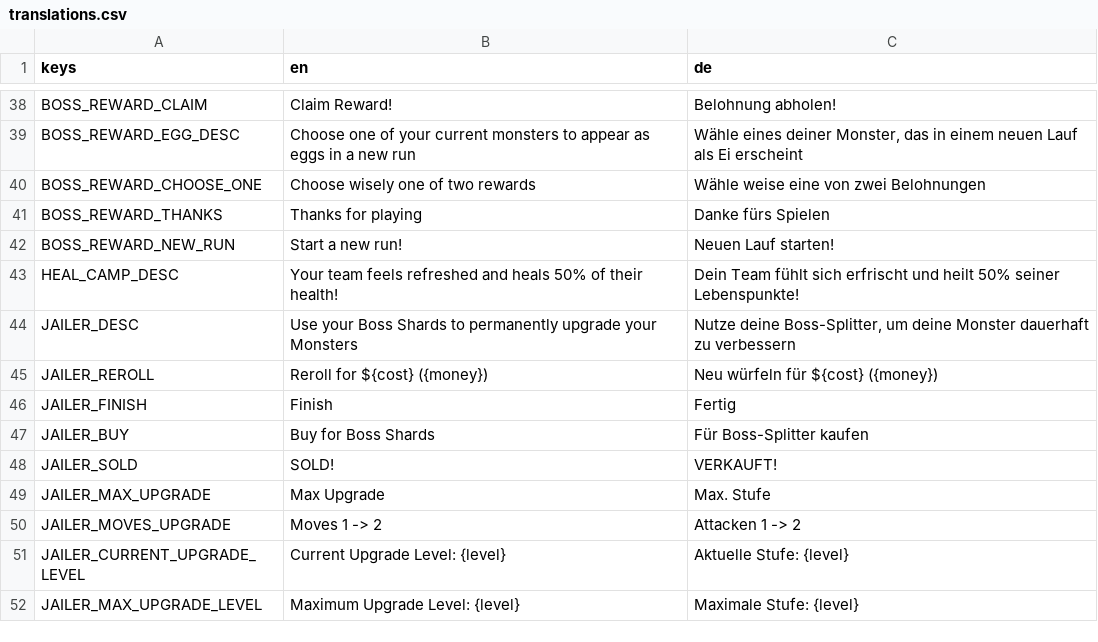
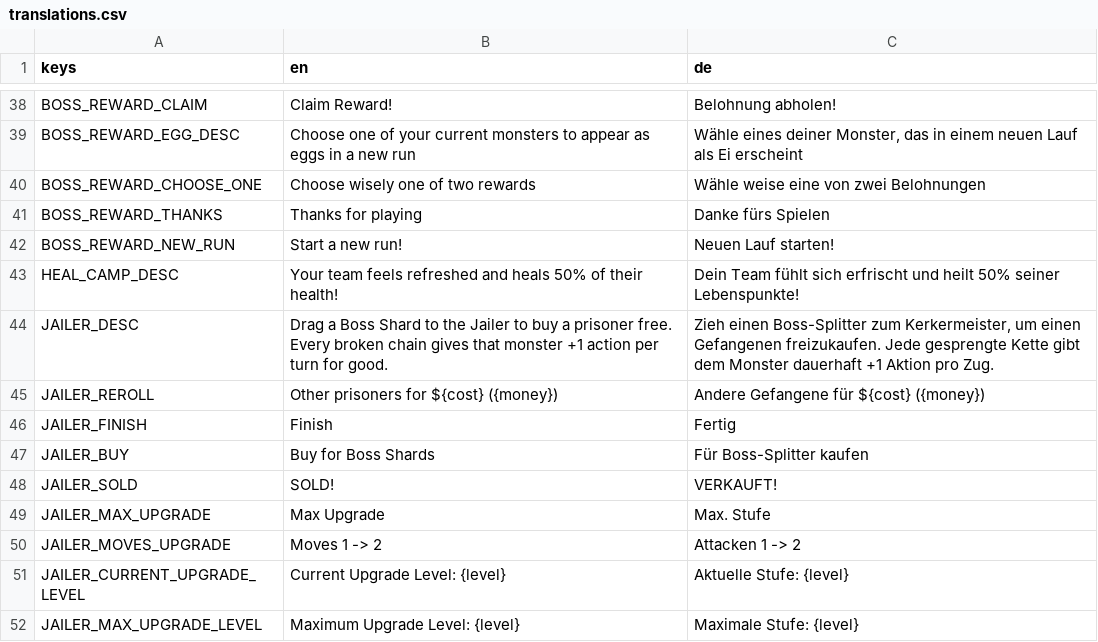
Before and after one commit to GaraGentor/Mon-Rogue, a CSV file: localization/translations.csv, drawn as a sheet; only a part is shown, gaps mark what is left out; the diff covers the shown part only.

```diff
--- a/localization/translations.csv
+++ b/localization/translations.csv
@@ -55,4 +55,4 @@ BOSS_REWARD_NEW_RUN,Start a new run!,Neuen Lauf starten!
 HEAL_CAMP_DESC,Your team feels refreshed and heals 50% of their health!,Dein Team fühlt sich erfrischt und heilt 50% seiner Lebenspunkte!
-JAILER_DESC,Use your Boss Shards to permanently upgrade your Monsters,"Nutze deine Boss-Splitter, um deine Monster dauerhaft zu verbessern"
-JAILER_REROLL,Reroll for ${cost} ({money}),Neu würfeln für ${cost} ({money})
+JAILER_DESC,Drag a Boss Shard to the Jailer to buy a prisoner free. Every broken chain gives that monster +1 action per turn for good.,"Zieh einen Boss-Splitter zum Kerkermeister, um einen Gefangenen freizukaufen. Jede gesprengte Kette gibt dem Monster dauerhaft +1 Aktion pro Zug."
+JAILER_REROLL,Other prisoners for ${cost} ({money}),Andere Gefangene für ${cost} ({money})
 JAILER_FINISH,Finish,Fertig
```
Also changed, not shown: 41 added rows elsewhere in this file, 22 other files.
